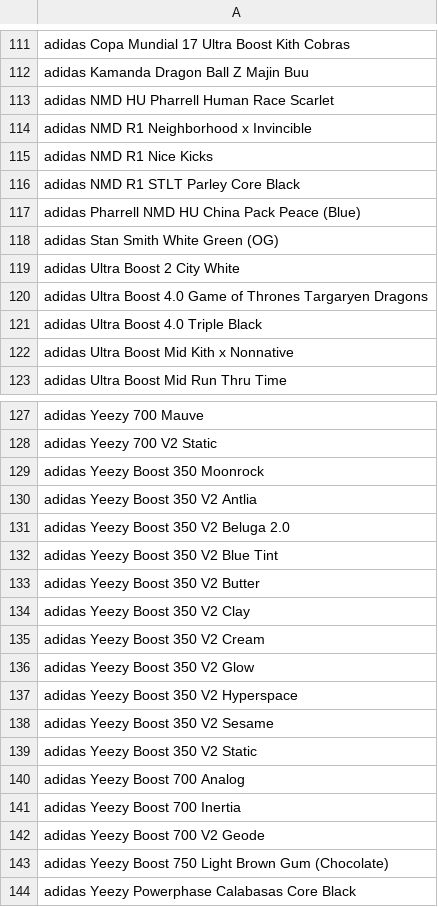
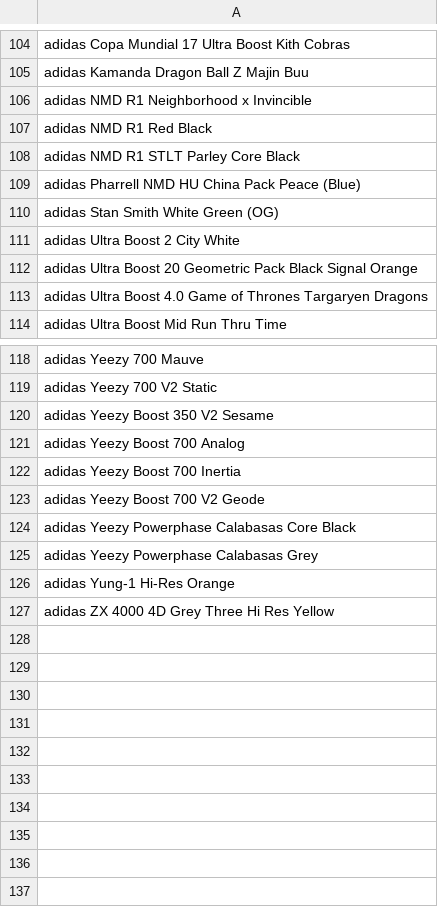
Before and after one commit to EnricoKoegler/SneakerFinder, a CSV file: app/src/main/assets/class_labels.csv, drawn as a sheet; only a part is shown, gaps mark what is left out; the shorter side is filled out with more unchanged rows; the diff covers the shown part only.

```diff
--- a/app/src/main/assets/class_labels.csv
+++ b/app/src/main/assets/class_labels.csv
@@ -112,5 +105,4 @@ adidas Copa Mundial 17 Ultra Boost Kith Cobras
 adidas Kamanda Dragon Ball Z Majin Buu
-adidas NMD HU Pharrell Human Race Scarlet
 adidas NMD R1 Neighborhood x Invincible
-adidas NMD R1 Nice Kicks
+adidas NMD R1 Red Black
 adidas NMD R1 STLT Parley Core Black
@@ -119,5 +111,4 @@ adidas Stan Smith White Green (OG)
 adidas Ultra Boost 2 City White
+adidas Ultra Boost 20 Geometric Pack Black Signal Orange
 adidas Ultra Boost 4.0 Game of Thrones Targaryen Dragons
-adidas Ultra Boost 4.0 Triple Black
-adidas Ultra Boost Mid Kith x Nonnative
 adidas Ultra Boost Mid Run Thru Time
@@ -128,13 +119,3 @@ adidas Yeezy 700 Mauve
 adidas Yeezy 700 V2 Static
-adidas Yeezy Boost 350 Moonrock
-adidas Yeezy Boost 350 V2 Antlia
-adidas Yeezy Boost 350 V2 Beluga 2.0
-adidas Yeezy Boost 350 V2 Blue Tint
-adidas Yeezy Boost 350 V2 Butter
-adidas Yeezy Boost 350 V2 Clay
-adidas Yeezy Boost 350 V2 Cream
-adidas Yeezy Boost 350 V2 Glow
-adidas Yeezy Boost 350 V2 Hyperspace
 adidas Yeezy Boost 350 V2 Sesame
-adidas Yeezy Boost 350 V2 Static
 adidas Yeezy Boost 700 Analog
@@ -142,3 +123,2 @@ adidas Yeezy Boost 700 Inertia
 adidas Yeezy Boost 700 V2 Geode
-adidas Yeezy Boost 750 Light Brown Gum (Chocolate)
 adidas Yeezy Powerphase Calabasas Core Black
```
Also changed, not shown: 1 added row and 8 removed rows elsewhere in this file, 21 other files.
